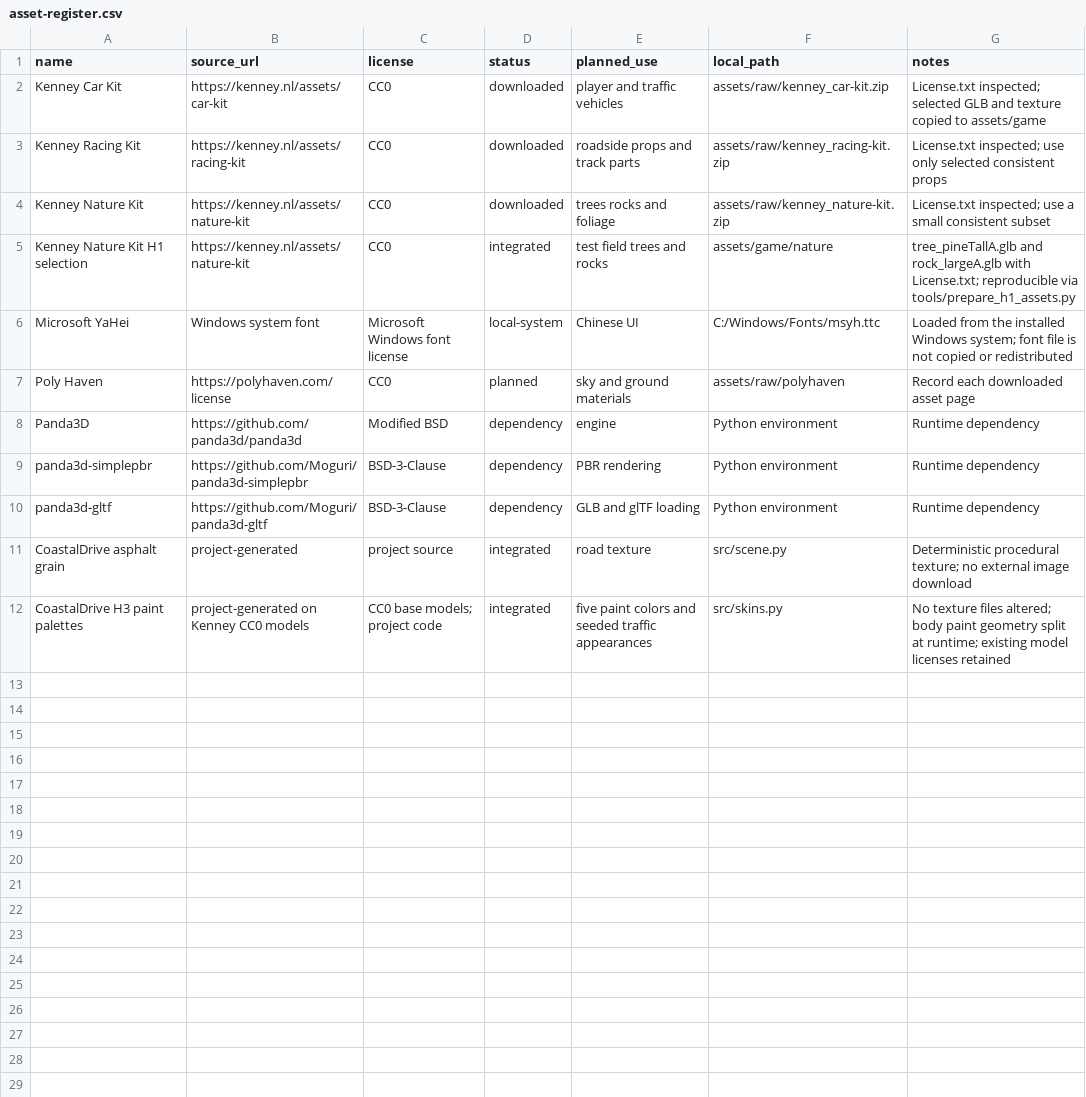
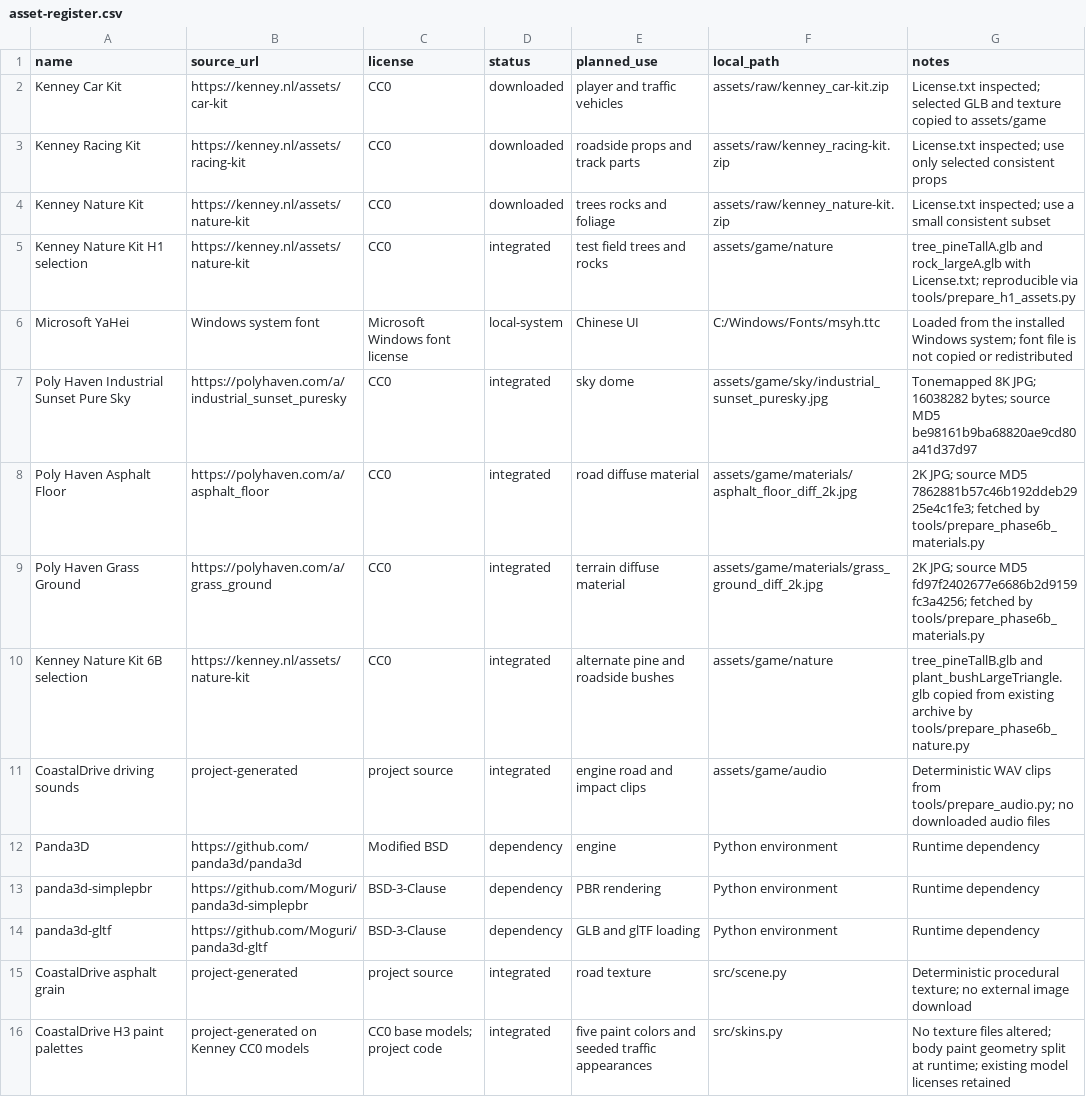
Before and after one commit to wy520ccj/CoastalDrive, a CSV file: docs/asset-register.csv, drawn as a sheet; removed rows and columns are numbered as before the commit, all else as after; the diff names each change by its address in the sheet, - before the commit and + after, or states it on an @@ line.

Commit message:
Advance CoastalDrive through 0.8.1

```diff
--- a/docs/asset-register.csv
+++ b/docs/asset-register.csv
-row 7: Poly Haven | https://polyhaven.com/license | CC0 | planned | sky and ground materials | assets/raw/polyhaven | Record each downloaded asset page
+row 7: Poly Haven Industrial Sunset Pure Sky | https://polyhaven.com/a/industrial_sunset_puresky | CC0 | integrated | sky dome | assets/game/sky/industrial_sunset_puresky.jpg | Tonemapped 8K JPG; 16038282 bytes; source MD5 be98161b9ba68820ae9cd80a41d37d97
+row 8: Poly Haven Asphalt Floor | https://polyhaven.com/a/asphalt_floor | CC0 | integrated | road diffuse material | assets/game/materials/asphalt_floor_diff_2k.jpg | 2K JPG; source MD5 7862881b57c46b192ddeb2925e4c1fe3; fetched by tools/prepare_phase6b_materials.py
+row 9: Poly Haven Grass Ground | https://polyhaven.com/a/grass_ground | CC0 | integrated | terrain diffuse material | assets/game/materials/grass_ground_diff_2k.jpg | 2K JPG; source MD5 fd97f2402677e6686b2d9159fc3a4256; fetched by tools/prepare_phase6b_materials.py
+row 10: Kenney Nature Kit 6B selection | https://kenney.nl/assets/nature-kit | CC0 | integrated | alternate pine and roadside bushes | assets/game/nature | tree_pineTallB.glb and plant_bushLargeTriangle.glb copied from existing archive by tools/prepare_phase6b_nature.py
+row 11: CoastalDrive driving sounds | project-generated | project source | integrated | engine road and impact clips | assets/game/audio | Deterministic WAV clips from tools/prepare_audio.py; no downloaded audio files
```
Also changed, not shown: 52 other files.
